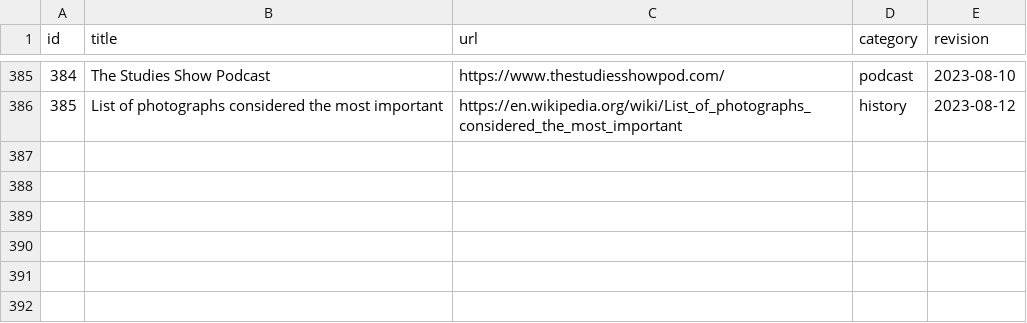
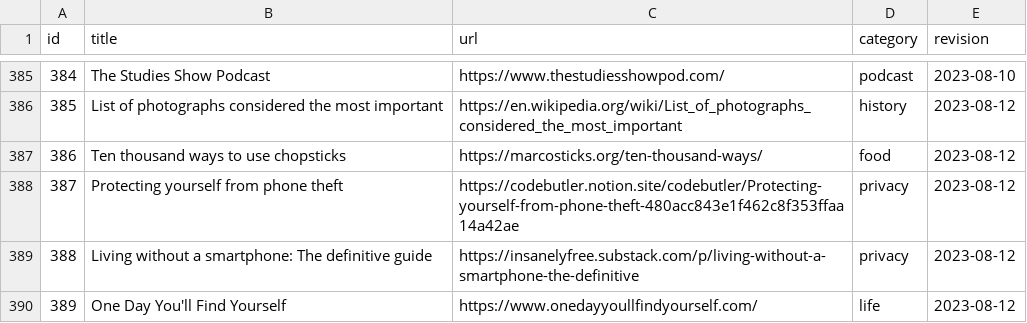
Before and after one commit to erikgahner/links, a CSV file: data.csv, drawn as a sheet; only a part is shown, gaps mark what is left out; the diff names each change by its address in the sheet, - before the commit and + after, or states it on an @@ line.

```diff
--- a/data.csv
+++ b/data.csv
+row 387: 386 | Ten thousand ways to use chopsticks | https://marcosticks.org/ten-thousand-ways/ | food | 2023-08-12
+row 388: 387 | Protecting yourself from phone theft | https://codebutler.notion.site/codebutler/Protecting-yourself-from-phone-theft-480acc843e1f462c8f353ffaa14a42ae | privacy | 2023-08-12
+row 389: 388 | Living without a smartphone: The definitive guide | https://insanelyfree.substack.com/p/living-without-a-smartphone-the-definitive | privacy | 2023-08-12
+row 390: 389 | One Day You'll Find Yourself | https://www.onedayyoullfindyourself.com/ | life | 2023-08-12
```
Also changed, not shown: 1 other file.
